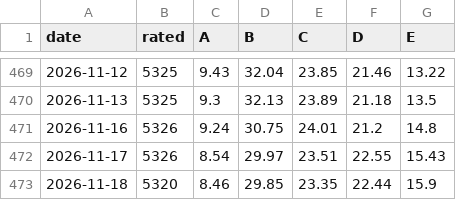
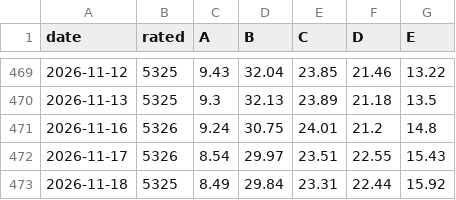
Before and after one commit to groverburger/open8585, a CSV file: archive/ad_breadth.csv, drawn as a sheet; only a part is shown, gaps mark what is left out.

```diff
--- a/archive/ad_breadth.csv
+++ b/archive/ad_breadth.csv
@@ -472,2 +472,2 @@ date,rated,A,B,C,D,E
 2026-11-17,5326,8.54,29.97,23.51,22.55,15.43
-2026-11-18,5320,8.46,29.85,23.35,22.44,15.9
+2026-11-18,5325,8.49,29.84,23.31,22.44,15.92
```
Also changed, not shown: 1 other file.
